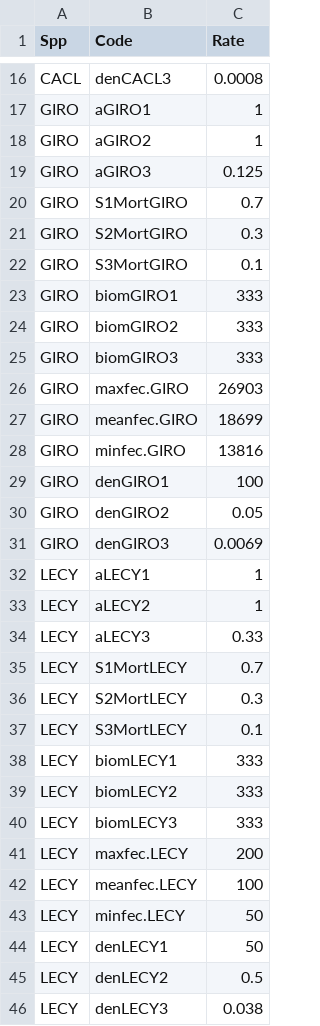
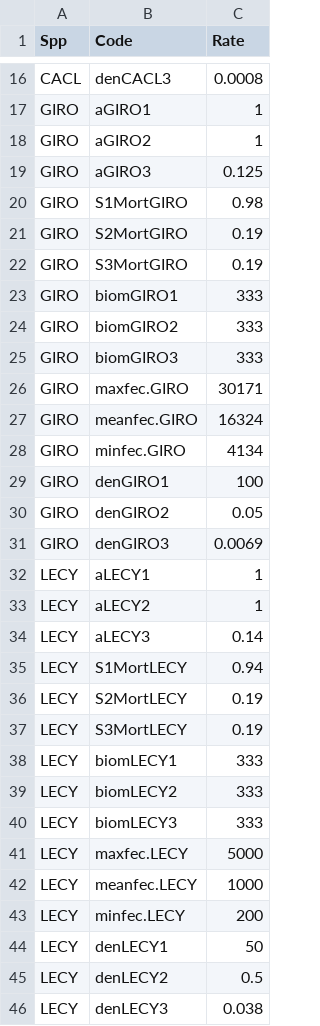
Before and after one commit to jdtonkin/fishmodel-verde, a CSV file: data/vital-rates.csv, drawn as a sheet; only a part is shown, gaps mark what is left out; the diff covers the shown part only.

```diff
--- a/data/vital-rates.csv
+++ b/data/vital-rates.csv
@@ -19,5 +19,5 @@ GIRO,aGIRO2,1
 GIRO,aGIRO3,0.125
-GIRO,S1MortGIRO,0.7
-GIRO,S2MortGIRO,0.3
-GIRO,S3MortGIRO,0.1
+GIRO,S1MortGIRO,0.98
+GIRO,S2MortGIRO,0.19
+GIRO,S3MortGIRO,0.19
 GIRO,biomGIRO1,333
@@ -25,5 +25,5 @@ GIRO,biomGIRO2,333
 GIRO,biomGIRO3,333
-GIRO,maxfec.GIRO,26903
-GIRO,meanfec.GIRO,18699
-GIRO,minfec.GIRO,13816
+GIRO,maxfec.GIRO,30171
+GIRO,meanfec.GIRO,16324
+GIRO,minfec.GIRO,4134
 GIRO,denGIRO1,100
@@ -33,6 +33,6 @@ LECY,aLECY1,1
 LECY,aLECY2,1
-LECY,aLECY3,0.33
-LECY,S1MortLECY,0.7
-LECY,S2MortLECY,0.3
-LECY,S3MortLECY,0.1
+LECY,aLECY3,0.14
+LECY,S1MortLECY,0.94
+LECY,S2MortLECY,0.19
+LECY,S3MortLECY,0.19
 LECY,biomLECY1,333
@@ -40,5 +40,5 @@ LECY,biomLECY2,333
 LECY,biomLECY3,333
-LECY,maxfec.LECY,200
-LECY,meanfec.LECY,100
-LECY,minfec.LECY,50
+LECY,maxfec.LECY,5000
+LECY,meanfec.LECY,1000
+LECY,minfec.LECY,200
 LECY,denLECY1,50
```
Also changed, not shown: 4 edited cells elsewhere in this file, 5 other files.
